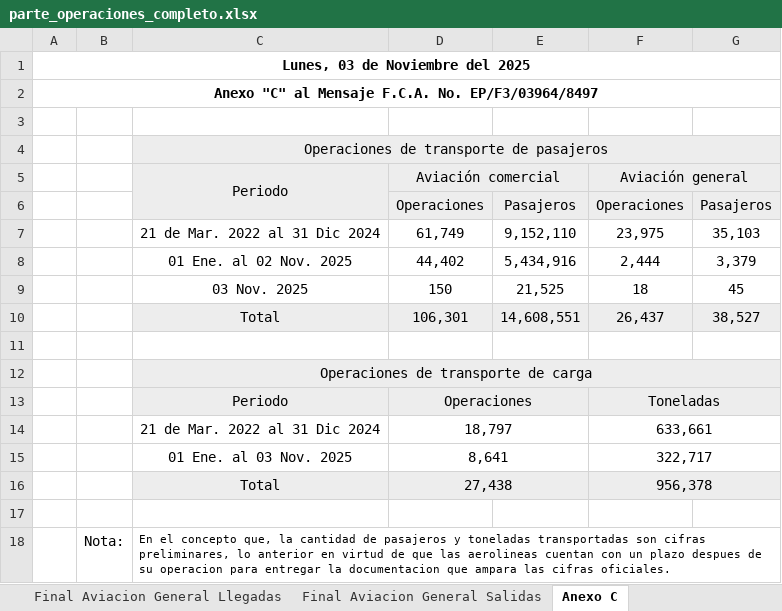
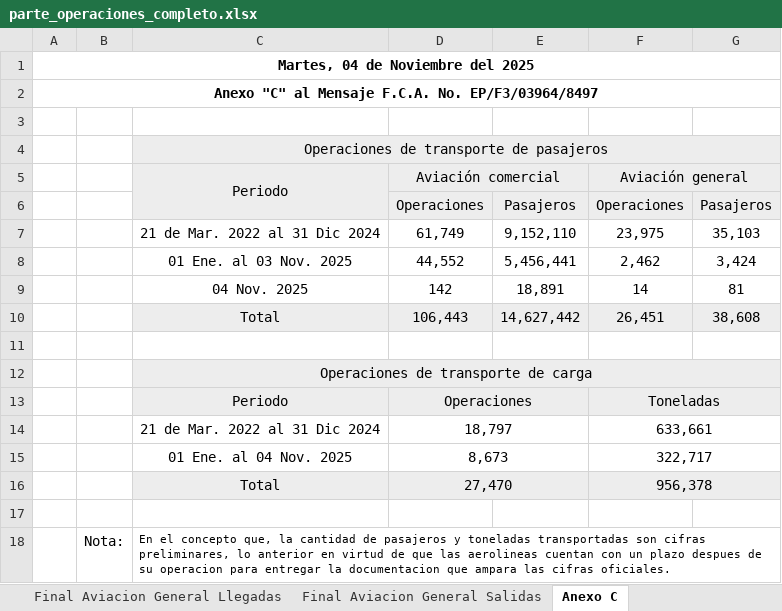
Before and after one commit to isaacazhael161f-creator/AIFA-OPERACIONES, an Excel workbook: excel/parte_operaciones_completo.xlsx, sheet Anexo C, drawn as a sheet; values as stored, in another font and other column widths than the file's, no borders; conditional formats not drawn; removed rows and columns are numbered as before the commit, all else as after; the diff names each change by its address in the sheet, - before the commit and + after, or states it on an @@ line.

```diff
--- a/excel/parte_operaciones_completo.xlsx (sheet Anexo C)
+++ b/excel/parte_operaciones_completo.xlsx (sheet Anexo C)
-A1: Lunes, 03 de Noviembre del 2025
+A1: Martes, 04 de Noviembre del 2025
-row 8:  |  | 01 Ene. al 02 Nov. 2025 | 44,402 | 5,434,916 | 2,444 | 3,379
-row 9:  |  | 03 Nov. 2025 | 150 | 21,525 | 18 | 45
-row 10:  |  | Total | 106,301 | 14,608,551 | 26,437 | 38,527
+row 8:  |  | 01 Ene. al 03 Nov. 2025 | 44,552 | 5,456,441 | 2,462 | 3,424
+row 9:  |  | 04 Nov. 2025 | 142 | 18,891 | 14 | 81
+row 10:  |  | Total | 106,443 | 14,627,442 | 26,451 | 38,608
-C15: 01 Ene. al 03 Nov. 2025
+C15: 01 Ene. al 04 Nov. 2025
-D15: 8,641
+D15: 8,673
-D16: 27,438
+D16: 27,470
```
Also changed, not shown: sheet Hoja Final Pasajeros, sheet Hoja Final Cargo, sheet Final Aviacion General Salidas, sheet Final Aviacion General Llegadas, formulas that keep their value, 7 other files.
